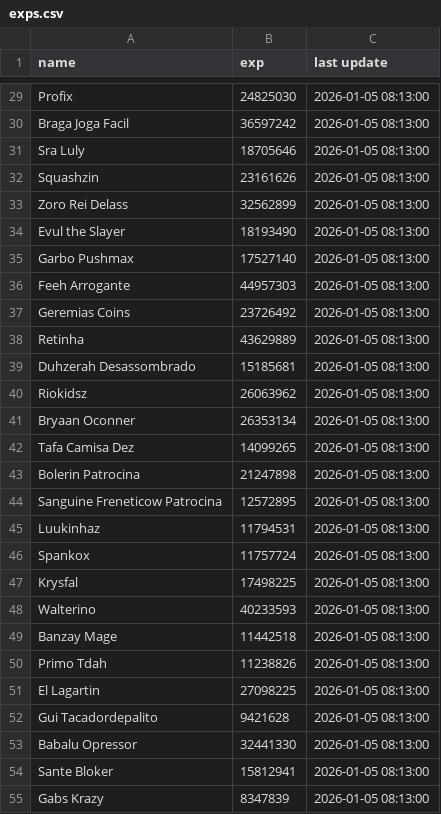
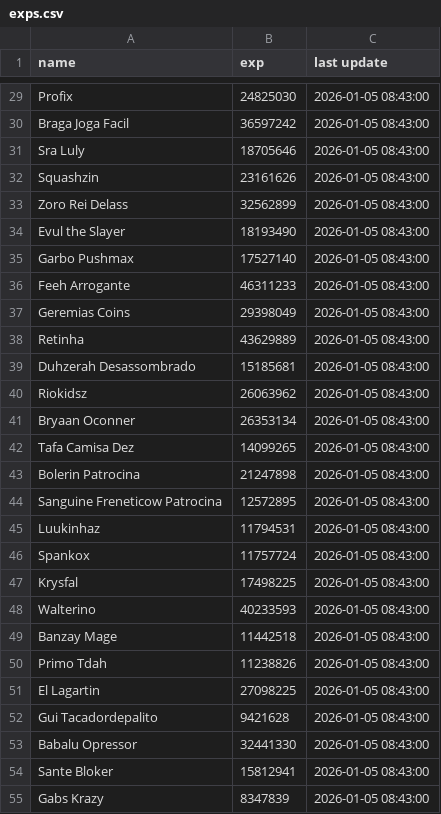
Before and after one commit to HEchternacht/ringts, a CSV file: data/exps.csv, drawn as a sheet; only a part is shown, gaps mark what is left out; the diff covers the shown part only; the diff names each change by its address in the sheet, - before the commit and + after, or states it on an @@ line.

```diff
--- a/data/exps.csv
+++ b/data/exps.csv
-C29:C55 (last update): 2026-01-05 08:13:00
+C29:C55 (last update): 2026-01-05 08:43:00
-B36 (exp): 44957303
+B36 (exp): 46311233
-B37 (exp): 23726492
+B37 (exp): 29398049
```
Also changed, not shown: 141 edited cells elsewhere in this file, data/deltas.csv, 4 other files.
